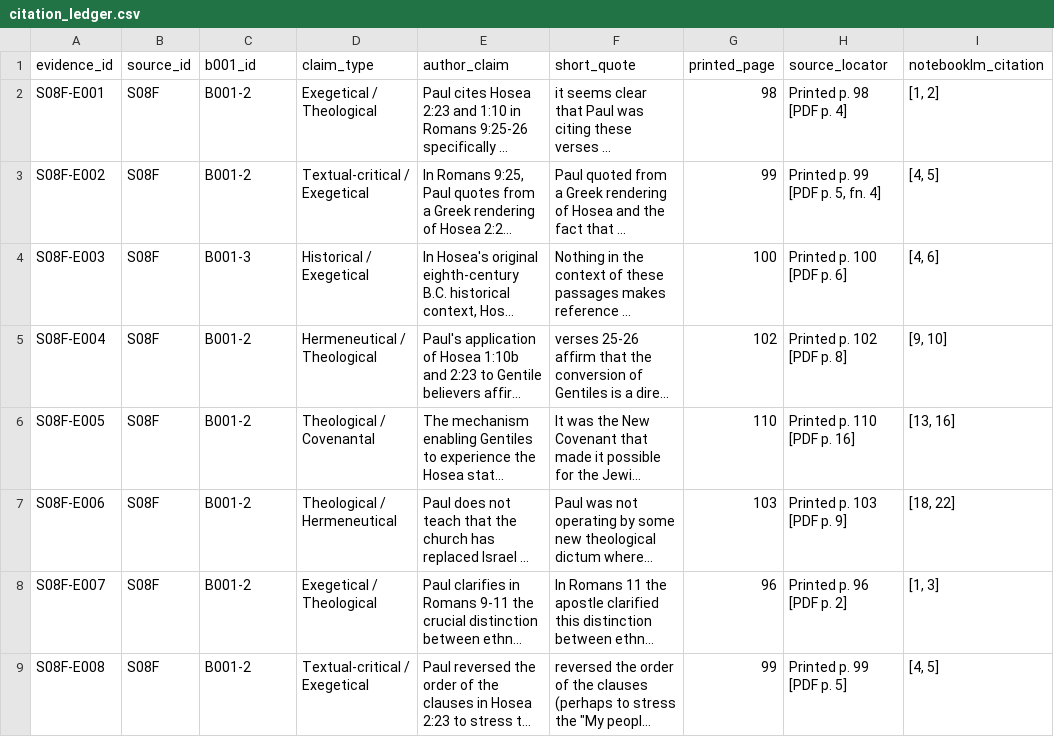
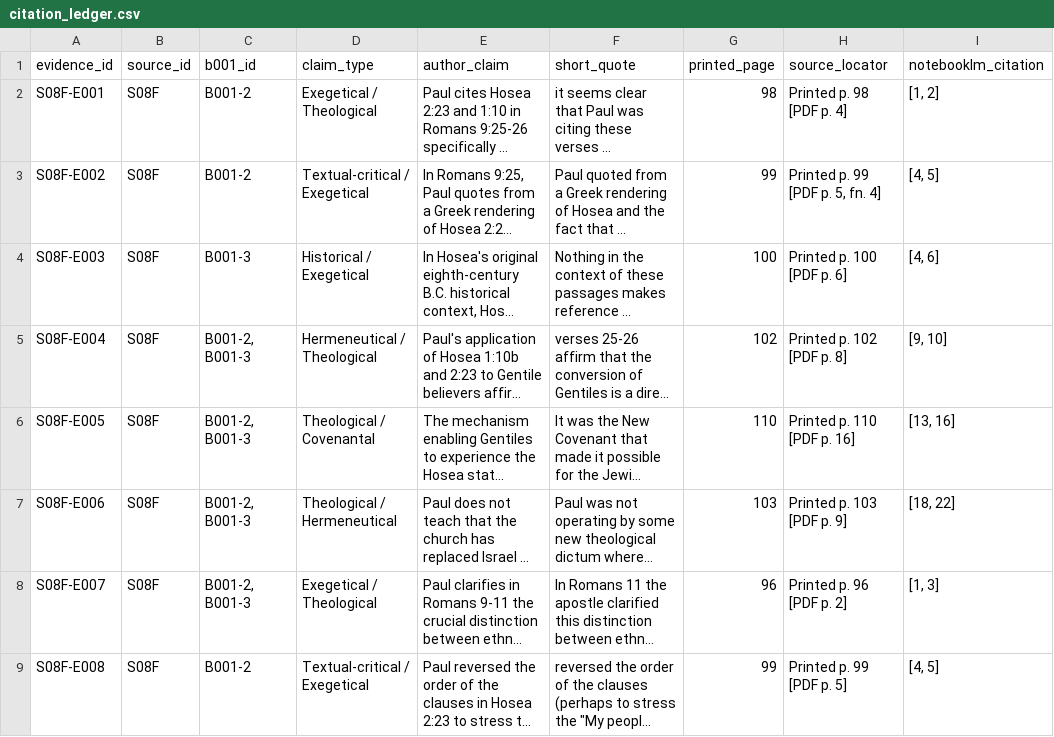
Before and after one commit to aguacatero/septuagint-diaspora-book, a CSV file: research/inbox/B001-pauline-txt-pilot/sources/S08F/citation_ledger.csv, drawn as a sheet; only a part is shown; long unchanged cells end in …; the diff names each change by its address in the sheet, - before the commit and + after, or states it on an @@ line.

```diff
--- a/research/inbox/B001-pauline-txt-pilot/sources/S08F/citation_ledger.csv
+++ b/research/inbox/B001-pauline-txt-pilot/sources/S08F/citation_ledger.csv
-C5:C8 (b001_id): B001-2
+C5:C8 (b001_id): B001-2, B001-3
```
Also changed, not shown: 9 other files.
